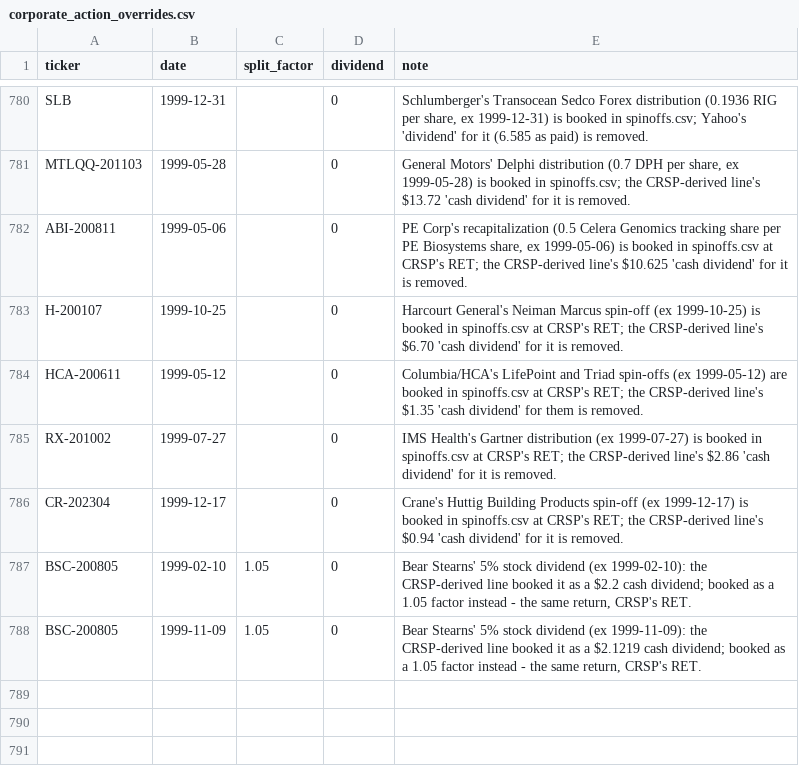
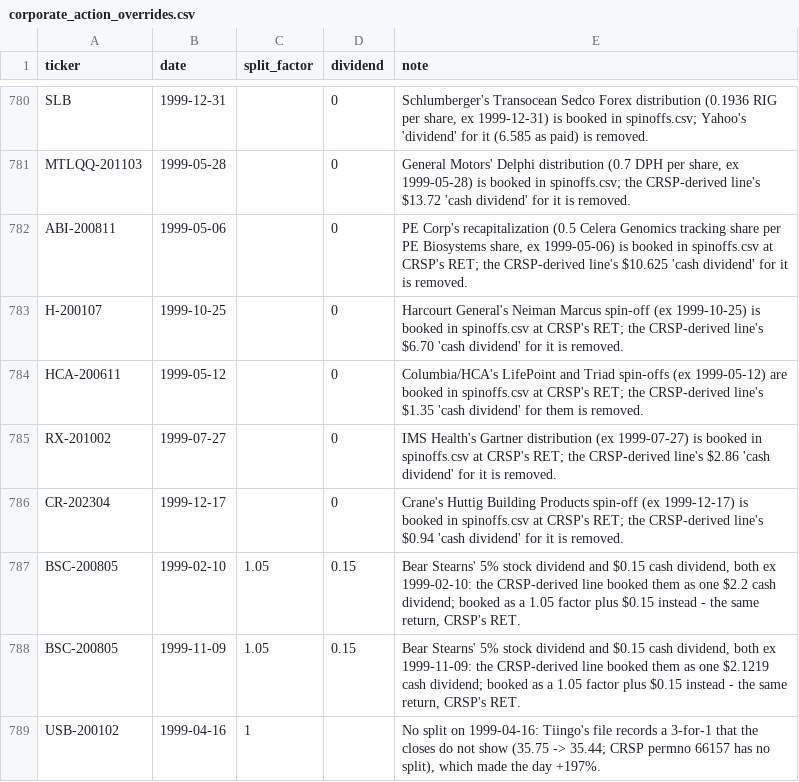
Before and after one commit to Johnbrick123/sp500-data, a CSV file: corporate_action_overrides.csv, drawn as a sheet; only a part is shown, gaps mark what is left out.

```diff
--- a/corporate_action_overrides.csv
+++ b/corporate_action_overrides.csv
@@ -786,3 +786,4 @@ RX-201002,1999-07-27,,0,IMS Health's Gartner distribution (ex 1999-07-27) is boo
 CR-202304,1999-12-17,,0,Crane's Huttig Building Products spin-off (ex 1999-12-17) is booked in spinoffs.csv at CRSP's RET; the CRSP-derived line's $0.94 'cash dividend' for it is removed.
-BSC-200805,1999-02-10,1.05,0,"Bear Stearns' 5% stock dividend (ex 1999-02-10): the CRSP-derived line booked it as a $2.2 cash dividend; booked as a 1.05 factor instead - the same return, CRSP's RET."
-BSC-200805,1999-11-09,1.05,0,"Bear Stearns' 5% stock dividend (ex 1999-11-09): the CRSP-derived line booked it as a $2.1219 cash dividend; booked as a 1.05 factor instead - the same return, CRSP's RET."
+BSC-200805,1999-02-10,1.05,0.15,"Bear Stearns' 5% stock dividend and $0.15 cash dividend, both ex 1999-02-10: the CRSP-derived line booked them as one $2.2 cash dividend; booked as a 1.05 factor plus $0.15 instead - the same return, CRSP's RET."
+BSC-200805,1999-11-09,1.05,0.15,"Bear Stearns' 5% stock dividend and $0.15 cash dividend, both ex 1999-11-09: the CRSP-derived line booked them as one $2.1219 cash dividend; booked as a 1.05 factor plus $0.15 instead - the same return, CRSP's RET."
+USB-200102,1999-04-16,1,,"No split on 1999-04-16: Tiingo's file records a 3-for-1 that the closes do not show (35.75 -> 35.44; CRSP permno 66157 has no split), which made the day +197%."
```
Also changed, not shown: spinoffs.csv, 2 other files.
